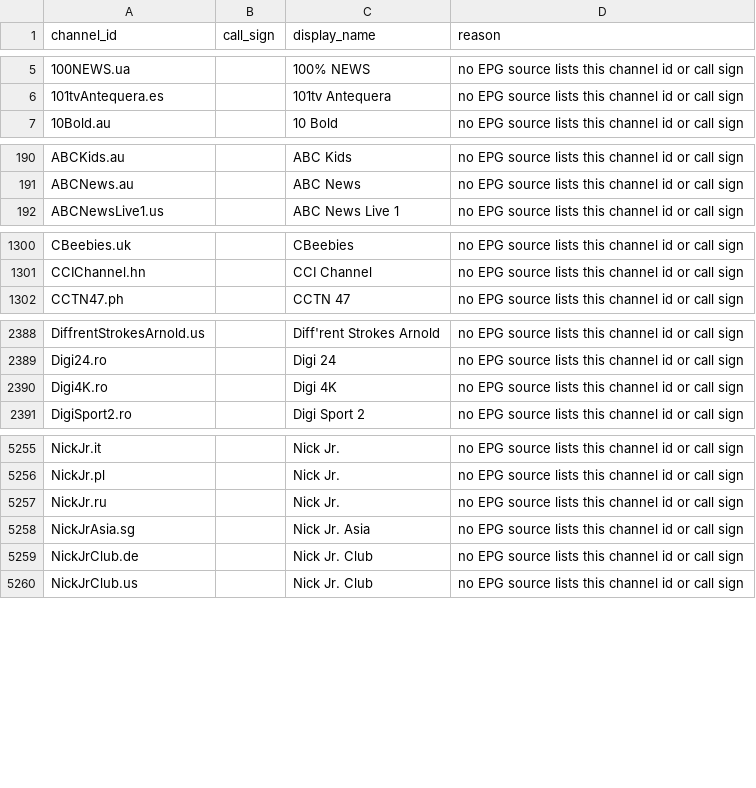
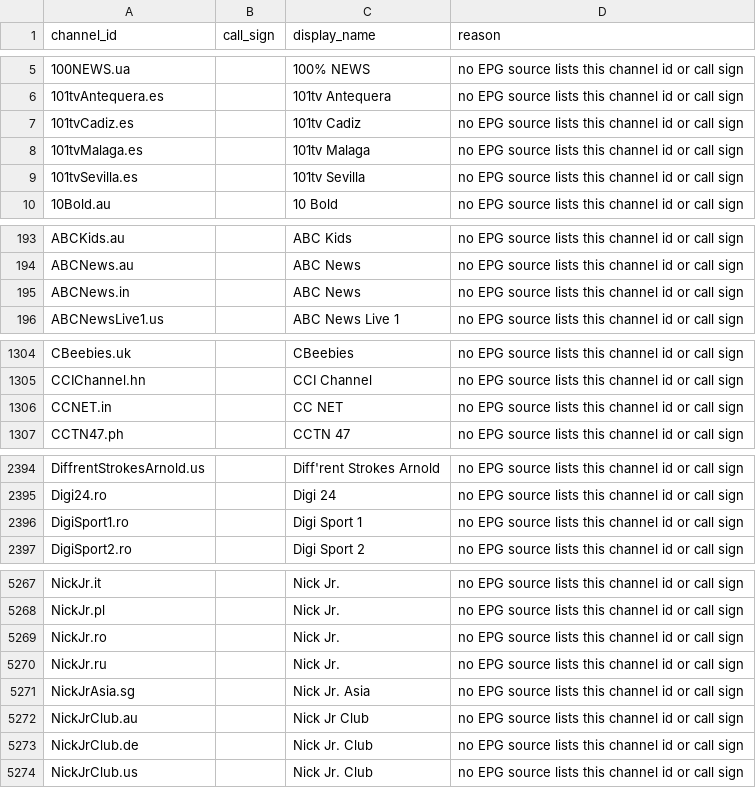
Before and after one commit to 7000premiumchannels/android-tv-guru-playlists, a CSV file: reports/epg-unmatched.csv, drawn as a sheet; only a part is shown, gaps mark what is left out; removed rows and columns are numbered as before the commit, all else as after; the diff covers the shown part only; the diff names each change by its address in the sheet, - before the commit and + after, or states it on an @@ line.

```diff
--- a/reports/epg-unmatched.csv
+++ b/reports/epg-unmatched.csv
+row 7: 101tvCadiz.es |  | 101tv Cadiz | no EPG source lists this channel id or call sign
+row 8: 101tvMalaga.es |  | 101tv Malaga | no EPG source lists this channel id or call sign
+row 9: 101tvSevilla.es |  | 101tv Sevilla | no EPG source lists this channel id or call sign
+row 195: ABCNews.in |  | ABC News | no EPG source lists this channel id or call sign
+row 1306: CCNET.in |  | CC NET | no EPG source lists this channel id or call sign
-row 2390: Digi4K.ro |  | Digi 4K | no EPG source lists this channel id or call sign
+row 2396: DigiSport1.ro |  | Digi Sport 1 | no EPG source lists this channel id or call sign
+row 5269: NickJr.ro |  | Nick Jr. | no EPG source lists this channel id or call sign
+row 5272: NickJrClub.au |  | Nick Jr Club | no EPG source lists this channel id or call sign
```
Also changed, not shown: 20 added rows and 4 removed rows elsewhere in this file, reports/epg-matches.csv, 5 other files.
